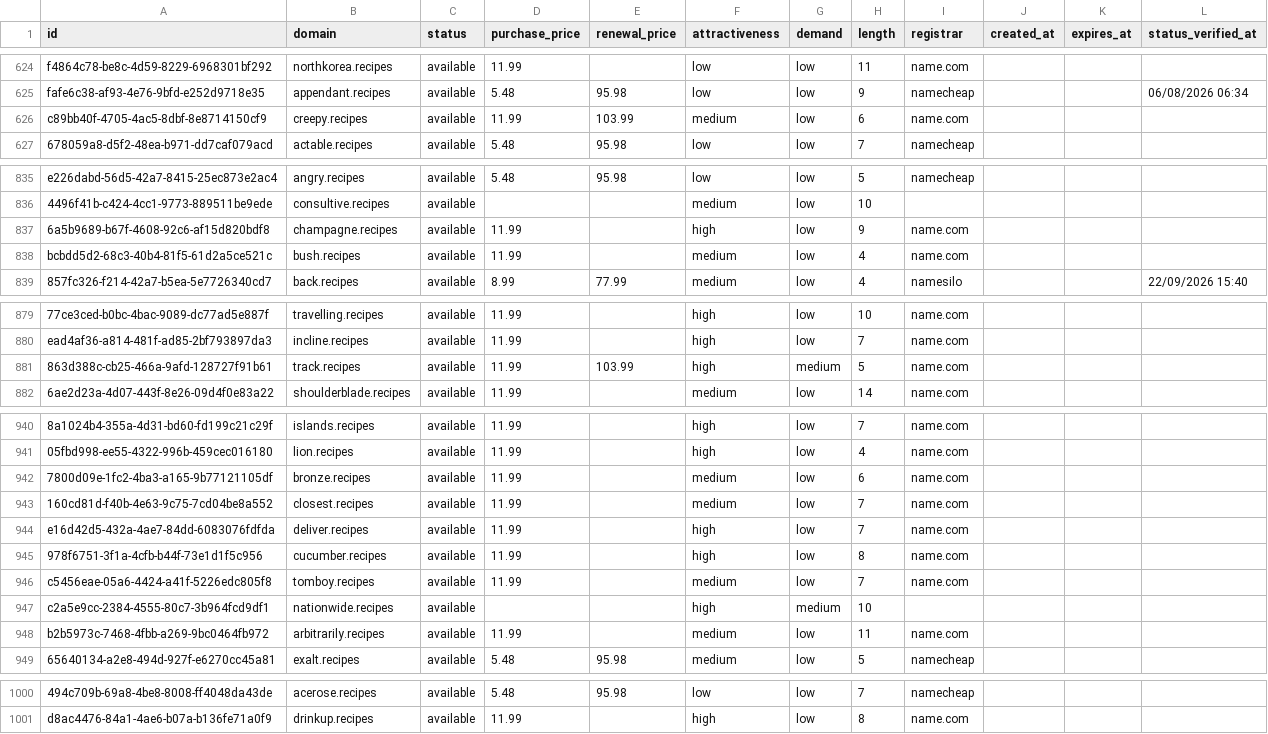
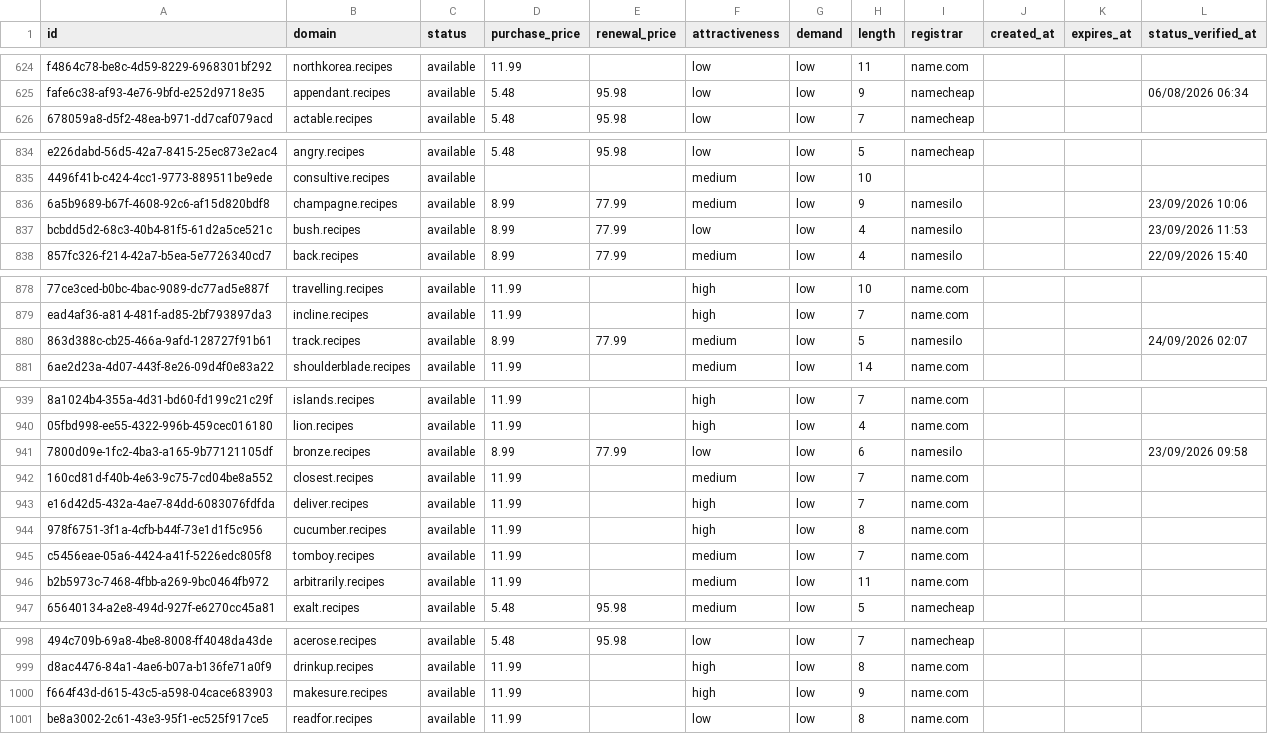
Before and after one commit to UniqueDomains/recipes-oneword-domains, a CSV file: recipes.csv, drawn as a sheet; only a part is shown, gaps mark what is left out; removed rows and columns are numbered as before the commit, all else as after; the diff covers the shown part only; the diff names each change by its address in the sheet, - before the commit and + after, or states it on an @@ line.

Commit message:
Domains update

```diff
--- a/recipes.csv
+++ b/recipes.csv
-row 626: c89bb40f-4705-4ac5-8dbf-8e8714150cf9 | creepy.recipes | available | 11.99 | 103.99 | medium | low | 6 | name.com
-D836:D837 (purchase_price): 11.99
+D836:D837 (purchase_price): 8.99
-E836:E837 (renewal_price): (empty)
+E836:E837 (renewal_price): 77.99
-F836 (attractiveness): high
+F836 (attractiveness): medium
-I836:I837 (registrar): name.com
+I836:I837 (registrar): namesilo
-L836 (status_verified_at): (empty)
+L836 (status_verified_at): 23/09/2026 10:06
-F837 (attractiveness): medium
+F837 (attractiveness): low
-L837 (status_verified_at): (empty)
+L837 (status_verified_at): 23/09/2026 11:53
-D880 (purchase_price): 11.99
+D880 (purchase_price): 8.99
-E880 (renewal_price): 103.99
+E880 (renewal_price): 77.99
-F880 (attractiveness): high
+F880 (attractiveness): medium
-G880 (demand): medium
+G880 (demand): low
-I880 (registrar): name.com
+I880 (registrar): namesilo
-L880 (status_verified_at): (empty)
+L880 (status_verified_at): 24/09/2026 02:07
-D941 (purchase_price): 11.99
+D941 (purchase_price): 8.99
-E941 (renewal_price): (empty)
+E941 (renewal_price): 77.99
-F941 (attractiveness): medium
+F941 (attractiveness): low
-I941 (registrar): name.com
+I941 (registrar): namesilo
-L941 (status_verified_at): (empty)
+L941 (status_verified_at): 23/09/2026 09:58
-row 947: c2a5e9cc-2384-4555-80c7-3b964fcd9df1 | nationwide.recipes | available |  |  | high | medium | 10
+row 1000: f664f43d-d615-43c5-a598-04cace683903 | makesure.recipes | available | 11.99 |  | high | low | 9 | name.com
+row 1001: be8a3002-2c61-43e3-95f1-ec525f917ce5 | readfor.recipes | available | 11.99 |  | low | low | 8 | name.com
```
Also changed, not shown: 118 edited cells elsewhere in this file, 4 other files.
